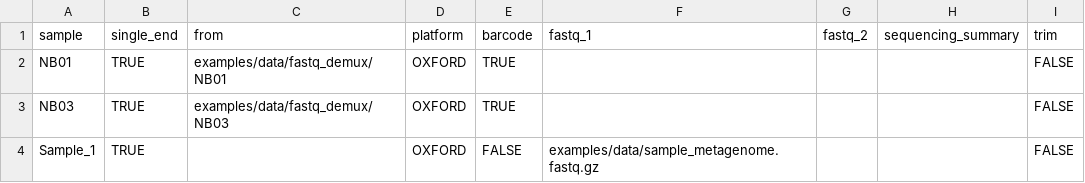
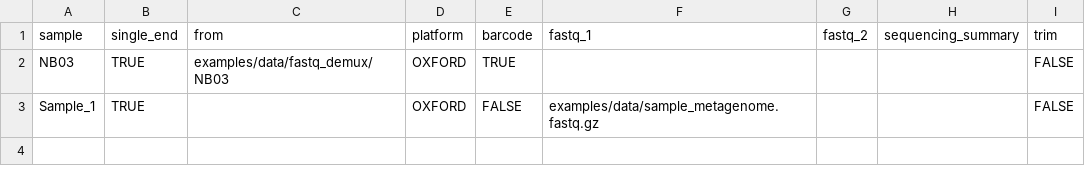
Before and after one commit to jhuapl-bio/taxtriage, a CSV file: examples/Samplesheet.csv, drawn as a sheet.

```diff
--- a/examples/Samplesheet.csv
+++ b/examples/Samplesheet.csv
@@ -1,3 +1,2 @@
 sample,single_end,from,platform,barcode,fastq_1,fastq_2,sequencing_summary,trim
-NB01,TRUE,examples/data/fastq_demux/NB01,OXFORD,TRUE,,,,FALSE
 NB03,TRUE,examples/data/fastq_demux/NB03,OXFORD,TRUE,,,,FALSE
```
Also changed, not shown: 7 other files.
